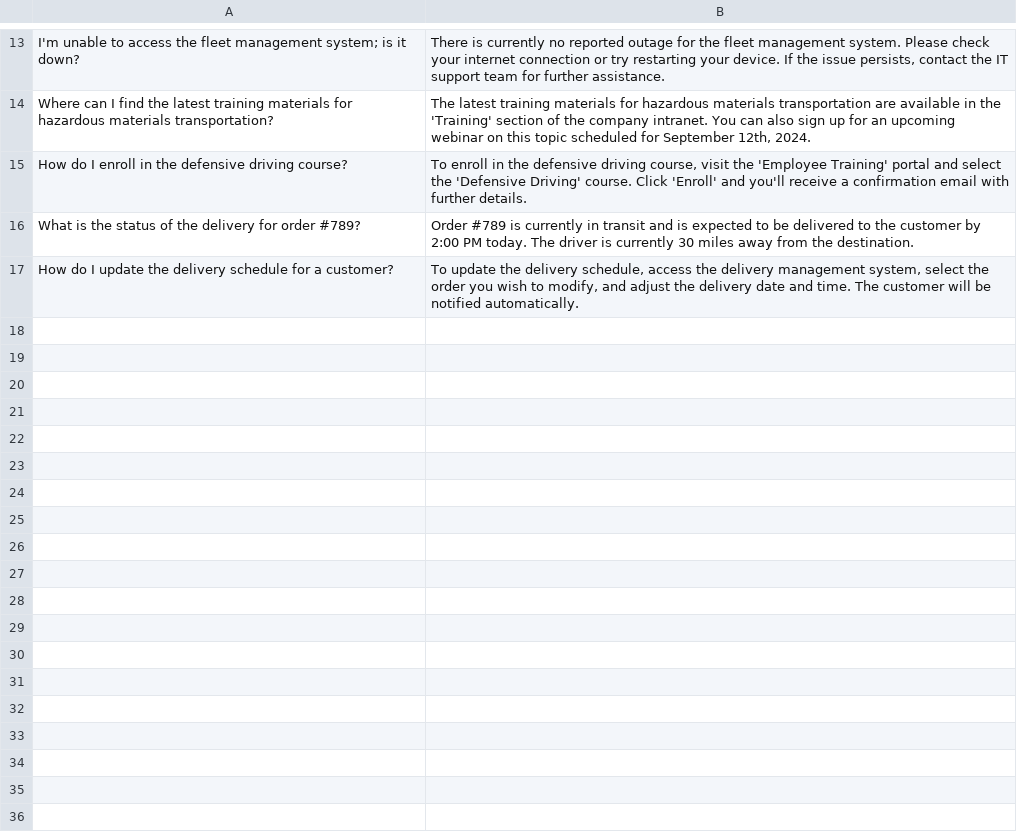
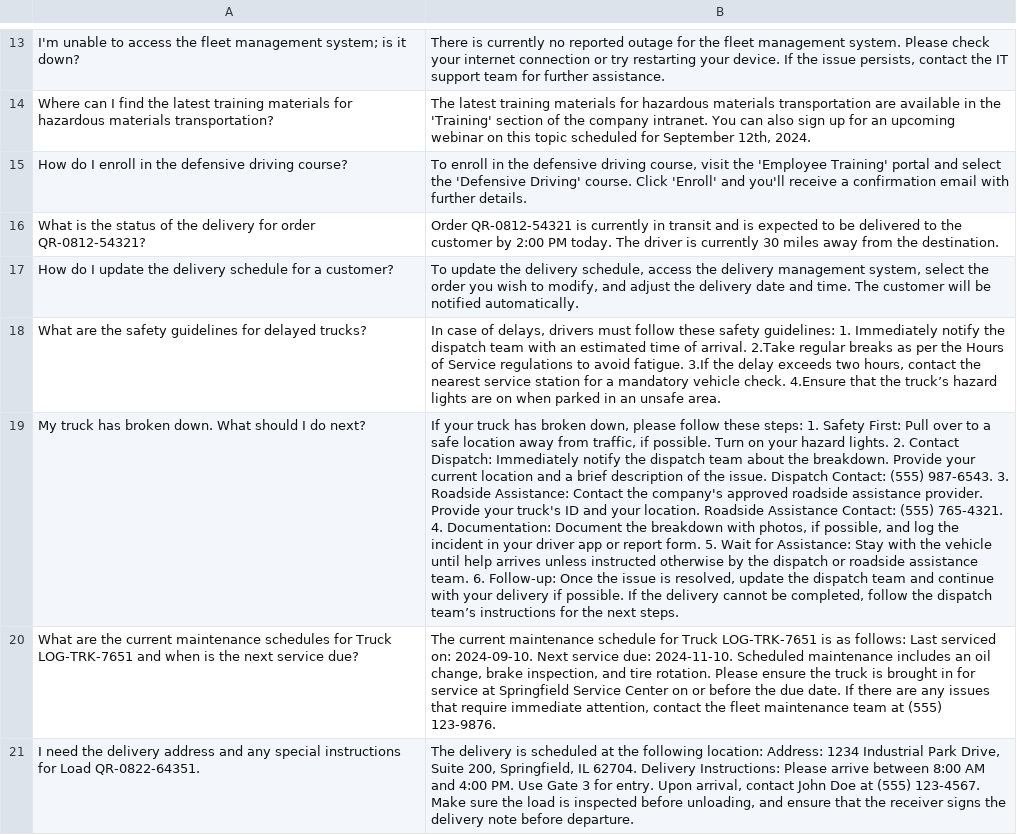
Before and after one commit to thammuio/doc-genius-ai, a CSV file: data/transport_kb/transport_kb.csv, drawn as a sheet; only a part is shown, gaps mark what is left out; the diff covers the shown part only; the diff names each change by its address in the sheet, - before the commit and + after, or states it on an @@ line.

```diff
--- a/data/transport_kb/transport_kb.csv
+++ b/data/transport_kb/transport_kb.csv
-A16: …for order #789?
+A16: …for order QR-0812-54321?
-B16: Order #789 is currently…
+B16: Order QR-0812-54321 is currently…
+row 18: What are the safety guidelines for delayed trucks? | In case of delays, drivers must follow these safety guidelines: 1. Immediately notify the dispatch team with an estimated time of arrival. 2.Take regular breaks as per the Hours of Service regulations to avoid fatigue. 3.If the delay exceeds two hours, contact the nearest service station for a mandatory vehicle check. 4.Ensure that the truck’s hazard lights are on when parked in an unsafe area.
+row 19: My truck has broken down. What should I do next? | If your truck has broken down, please follow these steps: 1. Safety First: Pull over to a safe location away from traffic, if possible. Turn on your hazard lights. 2. Contact Dispatch: Immediately notify the dispatch team about the breakdown. Provide your current location and a brief description of the issue. Dispatch Contact: (555) 987-6543. 3. Roadside Assistance: Contact the company's approved roadside assistance provider. Provide your truck's ID and your location. Roadside Assistance Contact: (555) 765-4321. 4. Documentation: Document the breakdown with photos, if possible, and log the incident in your driver app or report form. 5. Wait for Assistance: Stay with the vehicle until help arrives unless instructed otherwise by the dispatch or roadside assistance team. 6. Follow-up: Once the issue is resolved, update the dispatch team and continue with your delivery if possible. If the delivery cannot be completed, follow the dispatch team’s instructions for the next steps.
+row 20: What are the current maintenance schedules for Truck LOG-TRK-7651 and when is the next service due? | The current maintenance schedule for Truck LOG-TRK-7651 is as follows: Last serviced on: 2024-09-10. Next service due: 2024-11-10. Scheduled maintenance includes an oil change, brake inspection, and tire rotation. Please ensure the truck is brought in for service at Springfield Service Center on or before the due date. If there are any issues that require immediate attention, contact the fleet maintenance team at (555) 123-9876.
+row 21: I need the delivery address and any special instructions for Load QR-0822-64351. | The delivery is scheduled at the following location: Address: 1234 Industrial Park Drive, Suite 200, Springfield, IL 62704. Delivery Instructions: Please arrive between 8:00 AM and 4:00 PM. Use Gate 3 for entry. Upon arrival, contact John Doe at (555) 123-4567. Make sure the load is inspected before unloading, and ensure that the receiver signs the delivery note before departure.
```
Also changed, not shown: 5 added rows and 4 edited cells elsewhere in this file, 9 other files.
